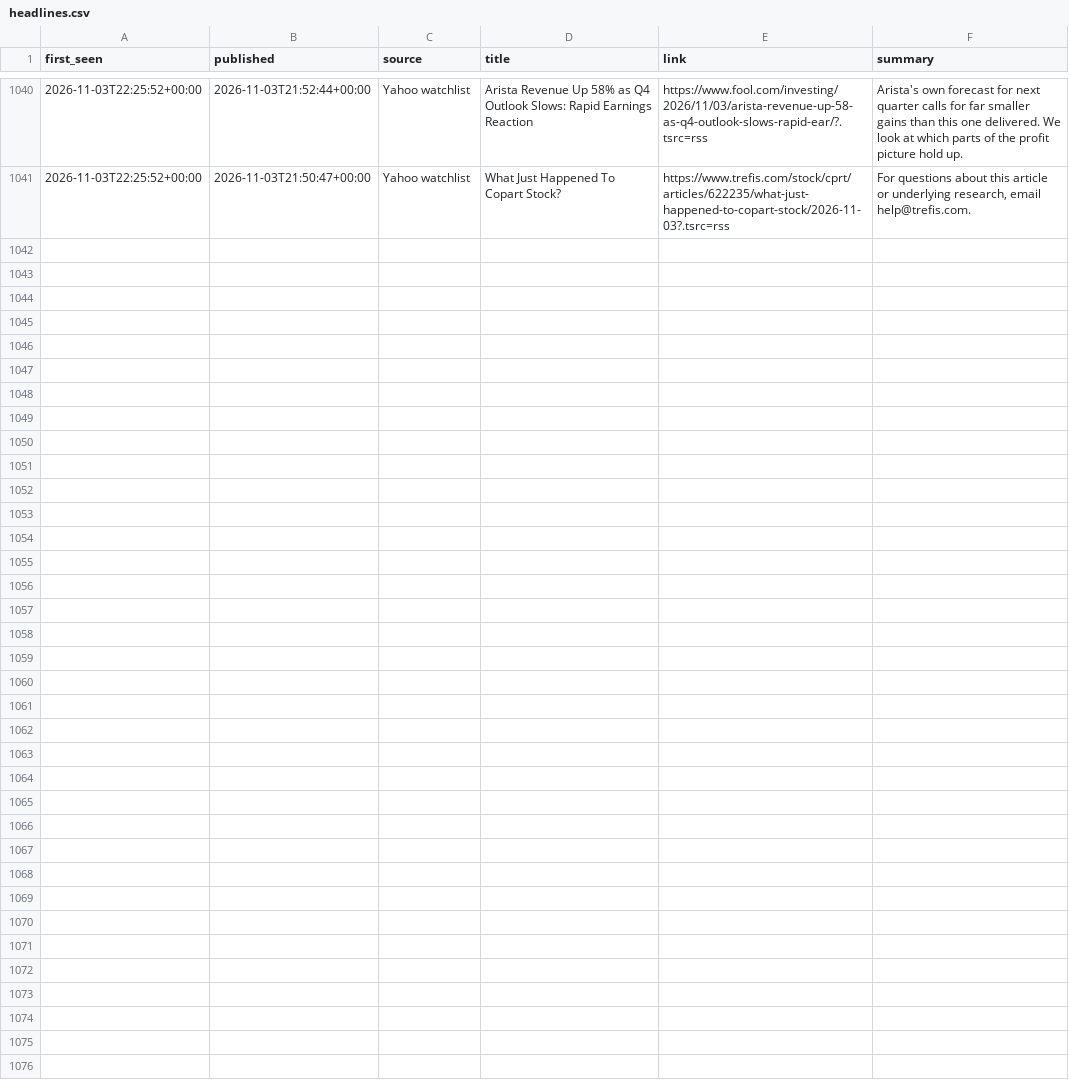
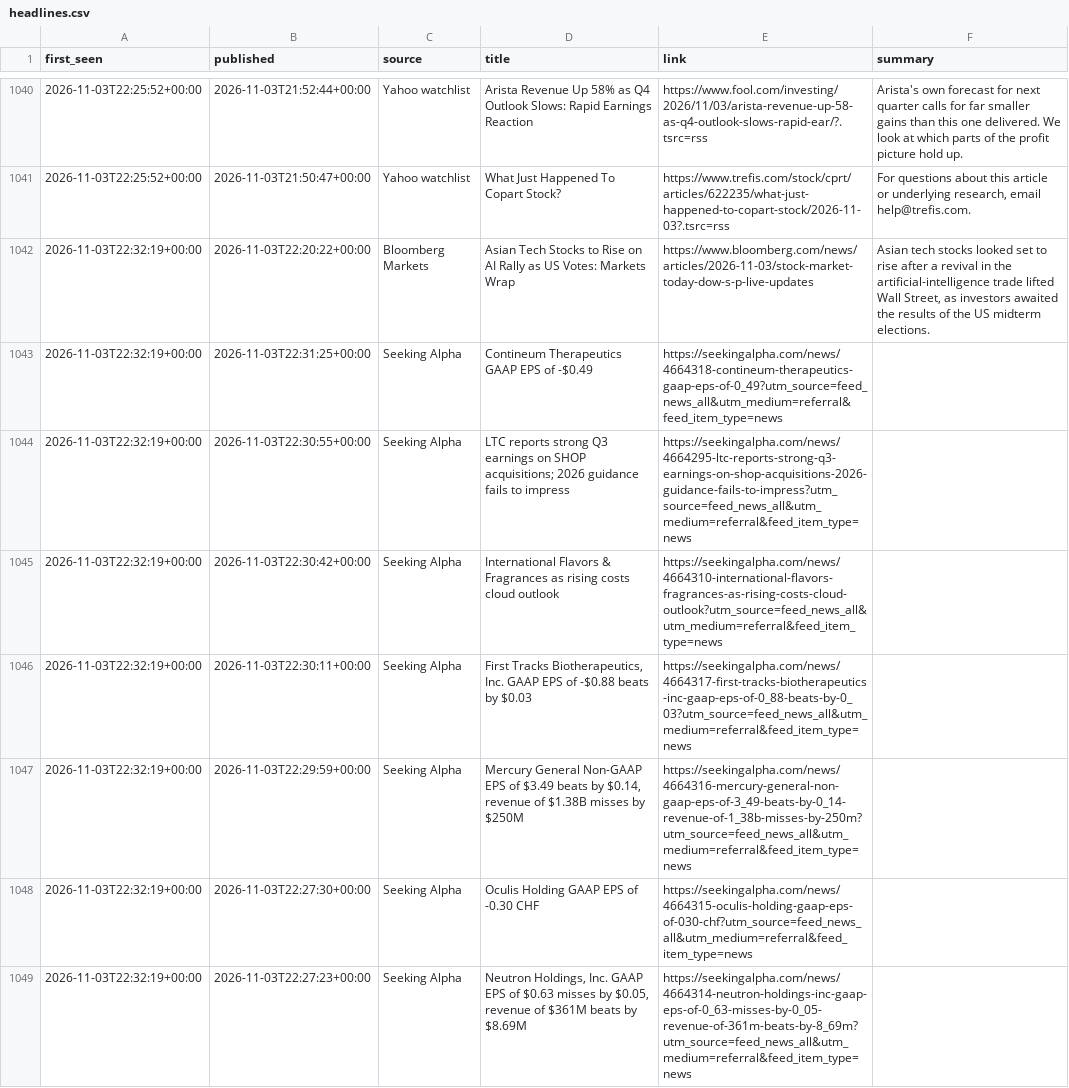
Before and after one commit to bhrugu1203/stock-model, a CSV file: data/news/headlines.csv, drawn as a sheet; only a part is shown, gaps mark what is left out; the diff covers the shown part only; the diff names each change by its address in the sheet, - before the commit and + after, or states it on an @@ line.

```diff
--- a/data/news/headlines.csv
+++ b/data/news/headlines.csv
+row 1042: 2026-11-03T22:32:19+00:00 | 2026-11-03T22:20:22+00:00 | Bloomberg Markets | Asian Tech Stocks to Rise on AI Rally as US Votes: Markets Wrap | https://www.bloomberg.com/news/articles/2026-11-03/stock-market-today-dow-s-p-live-updates | Asian tech stocks looked set to rise after a revival in the artificial-intelligence trade lifted Wall Street, as investors awaited the results of the US midterm elections.
+row 1043: 2026-11-03T22:32:19+00:00 | 2026-11-03T22:31:25+00:00 | Seeking Alpha | Contineum Therapeutics GAAP EPS of -$0.49 | https://seekingalpha.com/news/4664318-contineum-therapeutics-gaap-eps-of-0_49?utm_source=feed_news_all&utm_medium=referral&feed_item_type=news
+row 1044: 2026-11-03T22:32:19+00:00 | 2026-11-03T22:30:55+00:00 | Seeking Alpha | LTC reports strong Q3 earnings on SHOP acquisitions; 2026 guidance fails to impress | https://seekingalpha.com/news/4664295-ltc-reports-strong-q3-earnings-on-shop-acquisitions-2026-guidance-fails-to-impress?utm_source=feed_news_all&utm_medium=referral&feed_item_type=news
+row 1045: 2026-11-03T22:32:19+00:00 | 2026-11-03T22:30:42+00:00 | Seeking Alpha | International Flavors & Fragrances as rising costs cloud outlook | https://seekingalpha.com/news/4664310-international-flavors-fragrances-as-rising-costs-cloud-outlook?utm_source=feed_news_all&utm_medium=referral&feed_item_type=news
+row 1046: 2026-11-03T22:32:19+00:00 | 2026-11-03T22:30:11+00:00 | Seeking Alpha | First Tracks Biotherapeutics, Inc. GAAP EPS of -$0.88 beats by $0.03 | https://seekingalpha.com/news/4664317-first-tracks-biotherapeutics-inc-gaap-eps-of-0_88-beats-by-0_03?utm_source=feed_news_all&utm_medium=referral&feed_item_type=news
+row 1047: 2026-11-03T22:32:19+00:00 | 2026-11-03T22:29:59+00:00 | Seeking Alpha | Mercury General Non-GAAP EPS of $3.49 beats by $0.14, revenue of $1.38B misses by $250M | https://seekingalpha.com/news/4664316-mercury-general-non-gaap-eps-of-3_49-beats-by-0_14-revenue-of-1_38b-misses-by-250m?utm_source=feed_news_all&utm_medium=referral&feed_item_type=news
+row 1048: 2026-11-03T22:32:19+00:00 | 2026-11-03T22:27:30+00:00 | Seeking Alpha | Oculis Holding GAAP EPS of -0.30 CHF | https://seekingalpha.com/news/4664315-oculis-holding-gaap-eps-of-030-chf?utm_source=feed_news_all&utm_medium=referral&feed_item_type=news
+row 1049: 2026-11-03T22:32:19+00:00 | 2026-11-03T22:27:23+00:00 | Seeking Alpha | Neutron Holdings, Inc. GAAP EPS of $0.63 misses by $0.05, revenue of $361M beats by $8.69M | https://seekingalpha.com/news/4664314-neutron-holdings-inc-gaap-eps-of-0_63-misses-by-0_05-revenue-of-361m-beats-by-8_69m?utm_source=feed_news_all&utm_medium=referral&feed_item_type=news
```
Also changed, not shown: 7 added rows elsewhere in this file.
